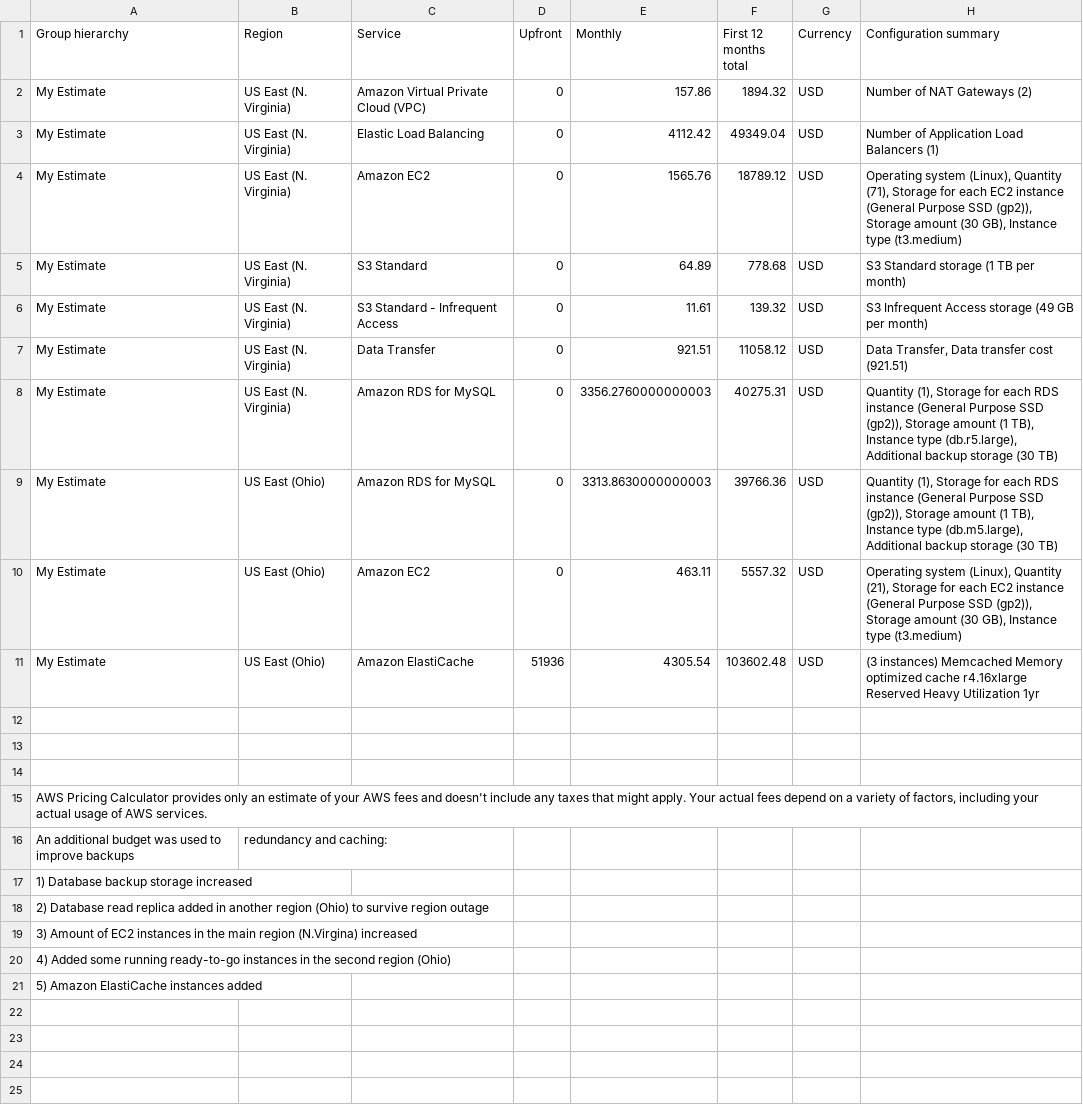
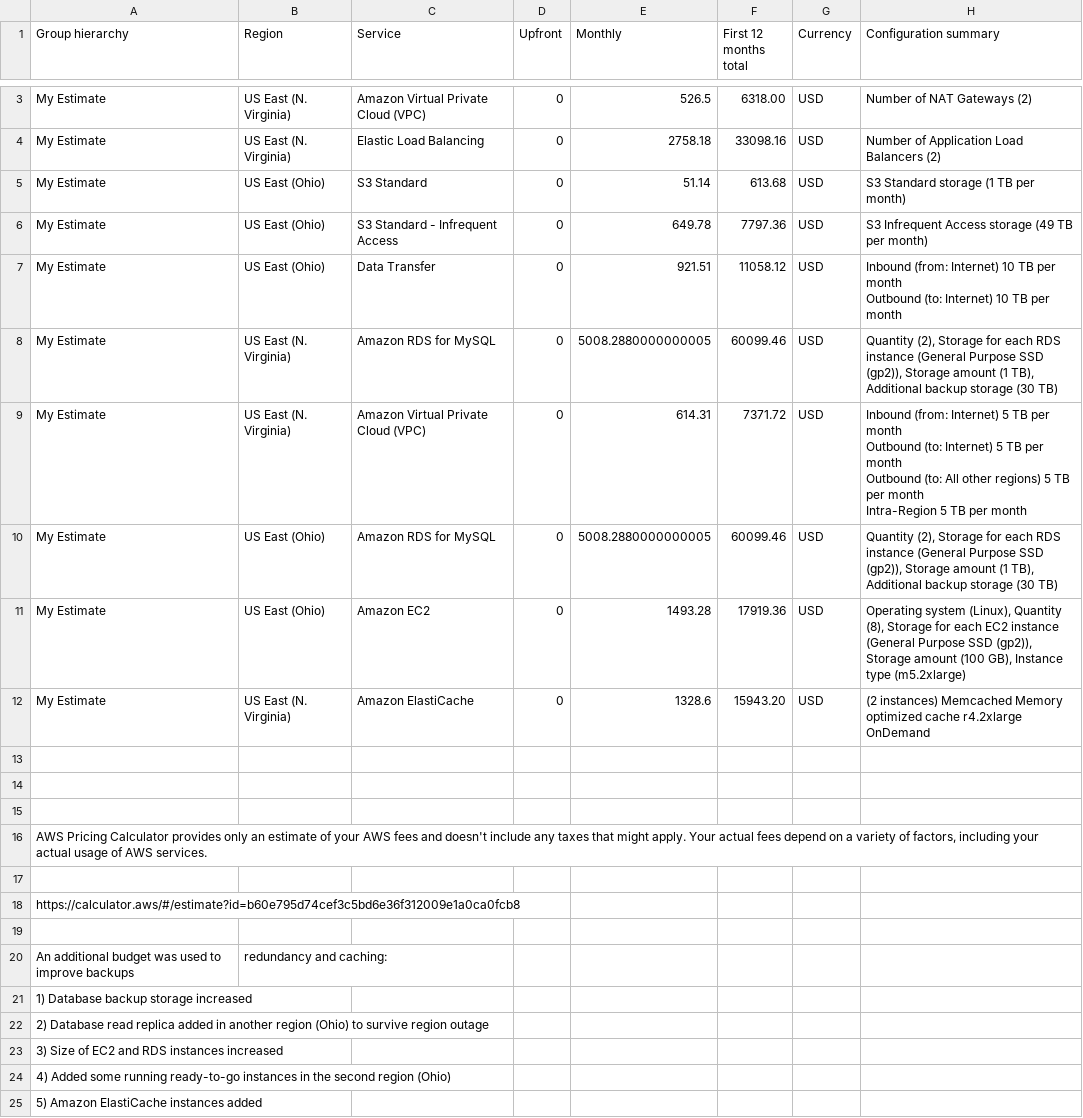
Before and after one commit to konopkov/cand-c2-project, a CSV file: submission/Increased_Cost_Estimate.csv, drawn as a sheet; only a part is shown, gaps mark what is left out; the diff covers the shown part only.

```diff
--- a/submission/Increased_Cost_Estimate.csv
+++ b/submission/Increased_Cost_Estimate.csv
@@ -2,11 +3,17 @@ Group hierarchy,Region,Service,Upfront,Monthly,First 12 months total,Currency,Co
-My Estimate,US East (N. Virginia),Amazon Virtual Private Cloud (VPC),0,157.86,1894.32,USD,Number of NAT Gateways (2)
-My Estimate,US East (N. Virginia),Elastic Load Balancing,0,4112.42,49349.04,USD,Number of Application Load Balancers (1)
-My Estimate,US East (N. Virginia),Amazon EC2,0,1565.76,18789.12,USD,"Operating system (Linux), Quantity (71), Storage for each EC2 instance (General Purpose SSD (gp2)), Storage amount (30 GB), Instance type (t3.medium)"
-My Estimate,US East (N. Virginia),S3 Standard,0,64.89,778.68,USD,S3 Standard storage (1 TB per month)
-My Estimate,US East (N. Virginia),S3 Standard - Infrequent Access,0,11.61,139.32,USD,S3 Infrequent Access storage (49 GB per month)
-My Estimate,US East (N. Virginia),Data Transfer,0,921.51,11058.12,USD,"Data Transfer, Data transfer cost (921.51)"
-My Estimate,US East (N. Virginia),Amazon RDS for MySQL,0,3356.2760000000003,40275.31,USD,"Quantity (1), Storage for each RDS instance (General Purpose SSD (gp2)), Storage amount (1 TB), Instance type (db.r5.large), Additional backup storage (30 TB)"
-My Estimate,US East (Ohio),Amazon RDS for MySQL,0,3313.8630000000003,39766.36,USD,"Quantity (1), Storage for each RDS instance (General Purpose SSD (gp2)), Storage amount (1 TB), Instance type (db.m5.large), Additional backup storage (30 TB)"
-My Estimate,US East (Ohio),Amazon EC2,0,463.11,5557.32,USD,"Operating system (Linux), Quantity (21), Storage for each EC2 instance (General Purpose SSD (gp2)), Storage amount (30 GB), Instance type (t3.medium)"
-My Estimate,US East (Ohio),Amazon ElastiCache,51936,4305.54,103602.48,USD,(3 instances)  Memcached  Memory optimized  cache r4.16xlarge  Reserved  Heavy Utilization  1yr
+My Estimate,US East (N. Virginia),Amazon Virtual Private Cloud (VPC),0,526.5,6318.00,USD,Number of NAT Gateways (2)
+My Estimate,US East (N. Virginia),Elastic Load Balancing,0,2758.18,33098.16,USD,Number of Application Load Balancers (2)
+My Estimate,US East (Ohio),S3 Standard,0,51.14,613.68,USD,S3 Standard storage (1 TB per month)
+My Estimate,US East (Ohio),S3 Standard - Infrequent Access,0,649.78,7797.36,USD,S3 Infrequent Access storage (49 TB per month)
+My Estimate,US East (Ohio),Data Transfer,0,921.51,11058.12,USD," Inbound (from: Internet) 10 TB per month
+ Outbound (to: Internet) 10 TB per month
+"
+My Estimate,US East (N. Virginia),Amazon RDS for MySQL,0,5008.2880000000005,60099.46,USD,"Quantity (2), Storage for each RDS instance (General Purpose SSD (gp2)), Storage amount (1 TB), Additional backup storage (30 TB)"
+My Estimate,US East (N. Virginia),Amazon Virtual Private Cloud (VPC),0,614.31,7371.72,USD," Inbound (from: Internet) 5 TB per month
+ Outbound (to: Internet) 5 TB per month
+ Outbound (to: All other regions) 5 TB per month
+ Intra-Region 5 TB per month
+"
+My Estimate,US East (Ohio),Amazon RDS for MySQL,0,5008.2880000000005,60099.46,USD,"Quantity (2), Storage for each RDS instance (General Purpose SSD (gp2)), Storage amount (1 TB), Additional backup storage (30 TB)"
+My Estimate,US East (Ohio),Amazon EC2,0,1493.28,17919.36,USD,"Operating system (Linux), Quantity (8), Storage for each EC2 instance (General Purpose SSD (gp2)), Storage amount (100 GB), Instance type (m5.2xlarge)"
+My Estimate,US East (N. Virginia),Amazon ElastiCache,0,1328.6,15943.20,USD,(2 instances)  Memcached  Memory optimized  cache r4.2xlarge  OnDemand
 
@@ -15,2 +22,5 @@ My Estimate,US East (Ohio),Amazon ElastiCache,51936,4305.54,103602.48,USD,(3 ins
 "AWS Pricing Calculator provides only an estimate of your AWS fees and doesn't include any taxes that might apply. Your actual fees depend on a variety of factors, including your actual usage of AWS services."
+
+https://calculator.aws/#/estimate?id=b60e795d74cef3c5bd6e36f312009e1a0ca0fcb8
+
 An additional budget was used to improve backups, redundancy and caching:
@@ -18,3 +28,3 @@ An additional budget was used to improve backups, redundancy and caching:
 2) Database read replica added in another region (Ohio) to survive region outage
-3) Amount of EC2 instances in the main region (N.Virgina) increased
+3) Size of EC2 and RDS instances increased
 4) Added some running ready-to-go instances in the second region (Ohio)
```
Also changed, not shown: 1 added row elsewhere in this file, submission/Initial_Cost_Estimate.csv, submission/Reduced_Cost_Estimate.csv, 2 other files.
